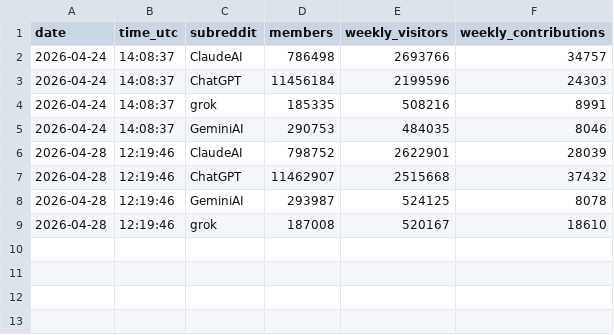
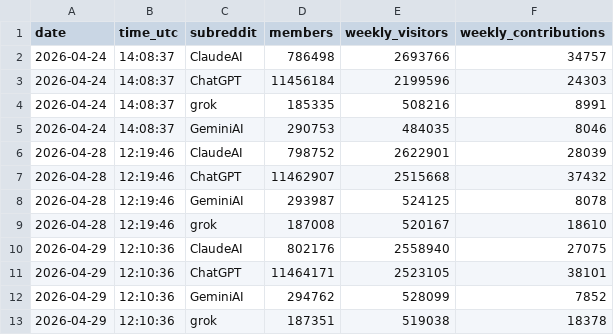
Before and after one commit to TiranSpierer/coding-agent-tracker, a CSV file: data/llms.csv, drawn as a sheet.

```diff
--- a/data/llms.csv
+++ b/data/llms.csv
@@ -9 +9,5 @@ date,time_utc,subreddit,members,weekly_visitors,weekly_contributions
 2026-04-28,12:19:46,grok,187008,520167,18610
+2026-04-29,12:10:36,ClaudeAI,802176,2558940,27075
+2026-04-29,12:10:36,ChatGPT,11464171,2523105,38101
+2026-04-29,12:10:36,GeminiAI,294762,528099,7852
+2026-04-29,12:10:36,grok,187351,519038,18378
```
Also changed, not shown: data/coding-agents.csv, data/companies.csv.
